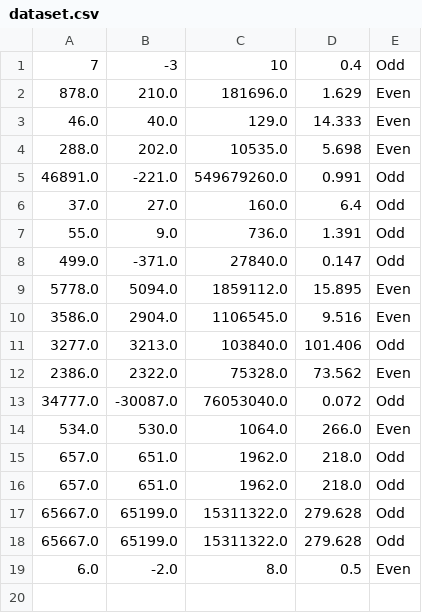
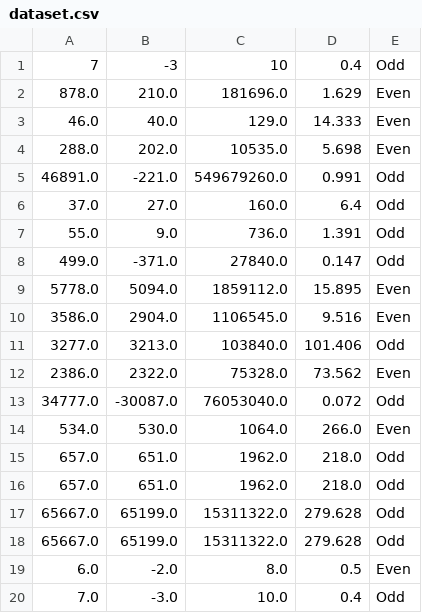
Before and after one commit to ktzouva/thesis_3917, a CSV file: dataset.csv, drawn as a sheet.

```diff
--- a/dataset.csv
+++ b/dataset.csv
@@ -19 +19,2 @@
 6.0,-2.0,8.0,0.5,Even
+7.0,-3.0,10.0,0.4,Odd
```
Also changed, not shown: 2 other files.
